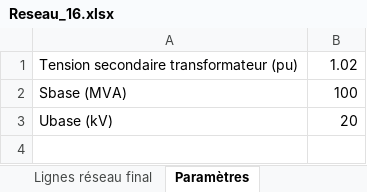
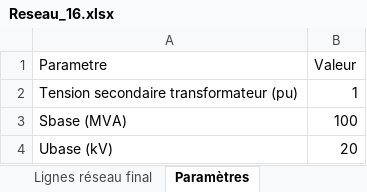
Before and after one commit to AymericGestin/Automated-AI-distribution-network, an Excel workbook: Fichier_excel/Reseau_16.xlsx, sheet Paramètres, drawn as a sheet; values as stored, in another font and other column widths than the file's, no borders; addresses are those after the commit; the diff names each change by its address in the sheet, - before the commit and + after, or states it on an @@ line.

```diff
--- a/Fichier_excel/Reseau_16.xlsx (sheet Paramètres)
+++ b/Fichier_excel/Reseau_16.xlsx (sheet Paramètres)
+row 1: Parametre | Valeur
-B2: 1.02
+B2: 1
```
Also changed, not shown: Fichier_excel/Reseau_10.xlsx, 4 other files.
